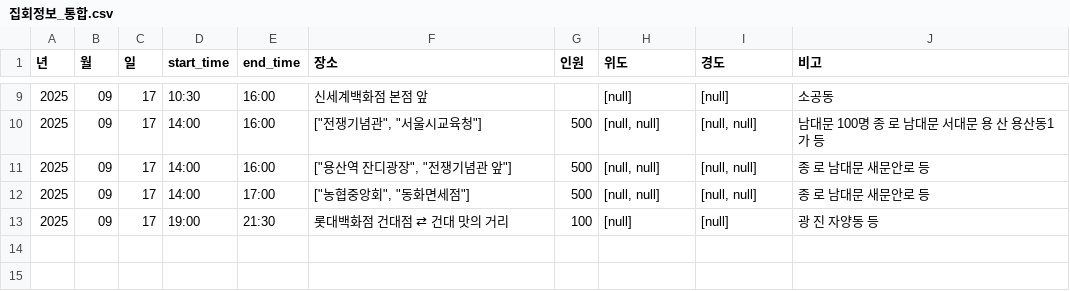
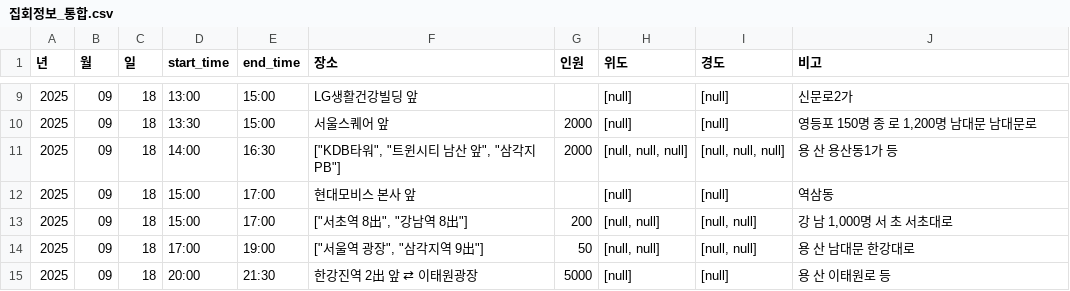
Before and after one commit to MinhaKim02/protest-crawling-database, a CSV file: data/집회정보_통합.csv, drawn as a sheet; only a part is shown, gaps mark what is left out; the diff covers the shown part only.

```diff
--- a/data/집회정보_통합.csv
+++ b/data/집회정보_통합.csv
@@ -9,5 +9,7 @@
-2025,09,17,10:30,16:00,신세계백화점 본점 앞,,[null],[null],소공동
-2025,09,17,14:00,16:00,"[""전쟁기념관"", ""서울시교육청""]",500,"[null, null]","[null, null]",남대문 100명 종 로 남대문 서대문 용 산 용산동1가 등
-2025,09,17,14:00,16:00,"[""용산역 잔디광장"", ""전쟁기념관 앞""]",500,"[null, null]","[null, null]",종 로 남대문 새문안로 등
-2025,09,17,14:00,17:00,"[""농협중앙회"", ""동화면세점""]",500,"[null, null]","[null, null]",종 로 남대문 새문안로 등
-2025,09,17,19:00,21:30,롯대백화점 건대점 ⇄ 건대 맛의 거리,100,[null],[null],광 진 자양동 등
+2025,09,18,13:00,15:00,LG생활건강빌딩 앞,,[null],[null],신문로2가
+2025,09,18,13:30,15:00,서울스퀘어 앞,2000,[null],[null],"영등포 150명 종 로 1,200명 남대문 남대문로"
+2025,09,18,14:00,16:30,"[""KDB타워"", ""트윈시티 남산 앞"", ""삼각지PB""]",2000,"[null, null, null]","[null, null, null]",용 산 용산동1가 등
+2025,09,18,15:00,17:00,현대모비스 본사 앞,,[null],[null],역삼동
+2025,09,18,15:00,17:00,"[""서초역 8出"", ""강남역 8出""]",200,"[null, null]","[null, null]","강 남 1,000명 서 초 서초대로"
+2025,09,18,17:00,19:00,"[""서울역 광장"", ""삼각지역 9出""]",50,"[null, null]","[null, null]",용 산 남대문 한강대로
+2025,09,18,20:00,21:30,한강진역 2出 앞 ⇄ 이태원광장,5000,[null],[null],용 산 이태원로 등
```
Also changed, not shown: 2 added rows, 2 removed rows and 30 edited cells elsewhere in this file, data/집회정보_통합_종로.csv.
